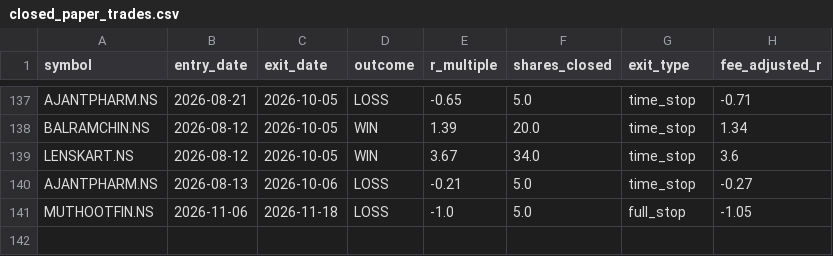
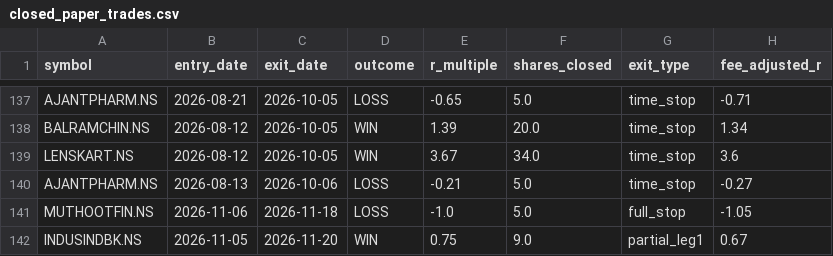
Before and after one commit to jyothsnav2012/trading-data-public, a CSV file: closed_paper_trades.csv, drawn as a sheet; only a part is shown, gaps mark what is left out.

```diff
--- a/closed_paper_trades.csv
+++ b/closed_paper_trades.csv
@@ -141 +141,2 @@ AJANTPHARM.NS,2026-08-13,2026-10-06,LOSS,-0.21,5.0,time_stop,-0.27
 MUTHOOTFIN.NS,2026-11-06,2026-11-18,LOSS,-1.0,5.0,full_stop,-1.05
+INDUSINDBK.NS,2026-11-05,2026-11-20,WIN,0.75,9.0,partial_leg1,0.67
```
Also changed, not shown: open_paper_positions.csv, 1 other file.
